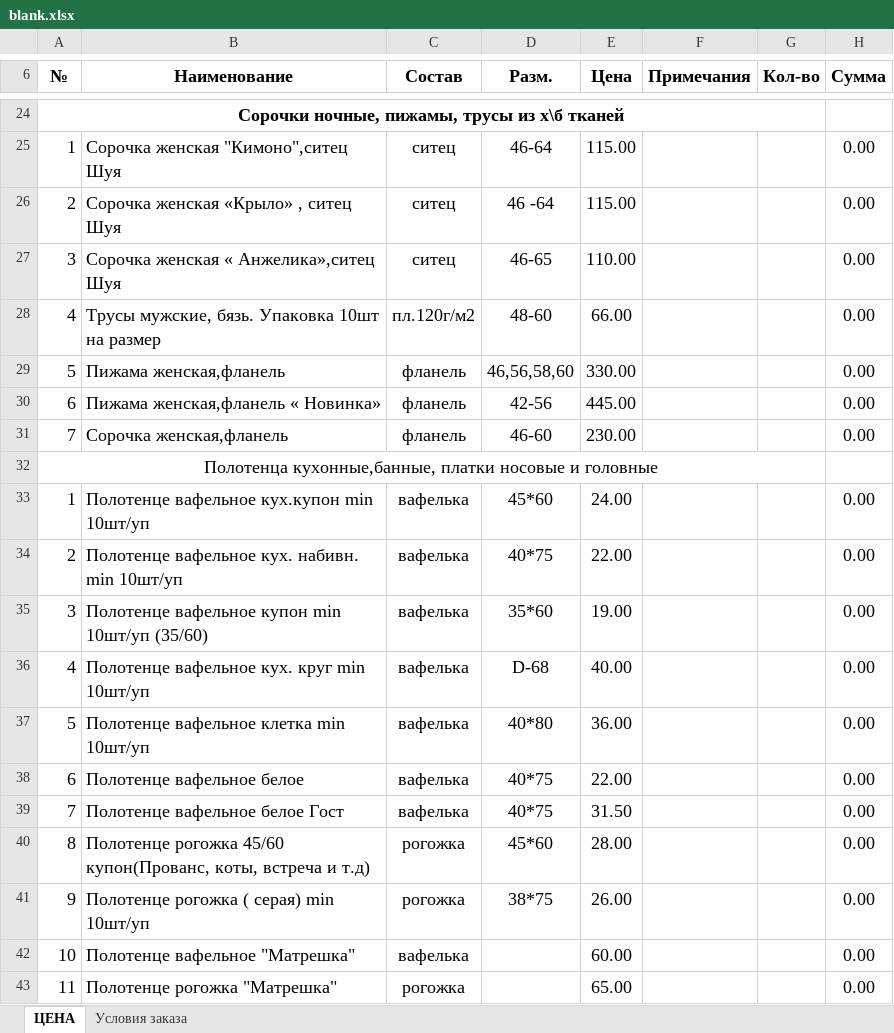
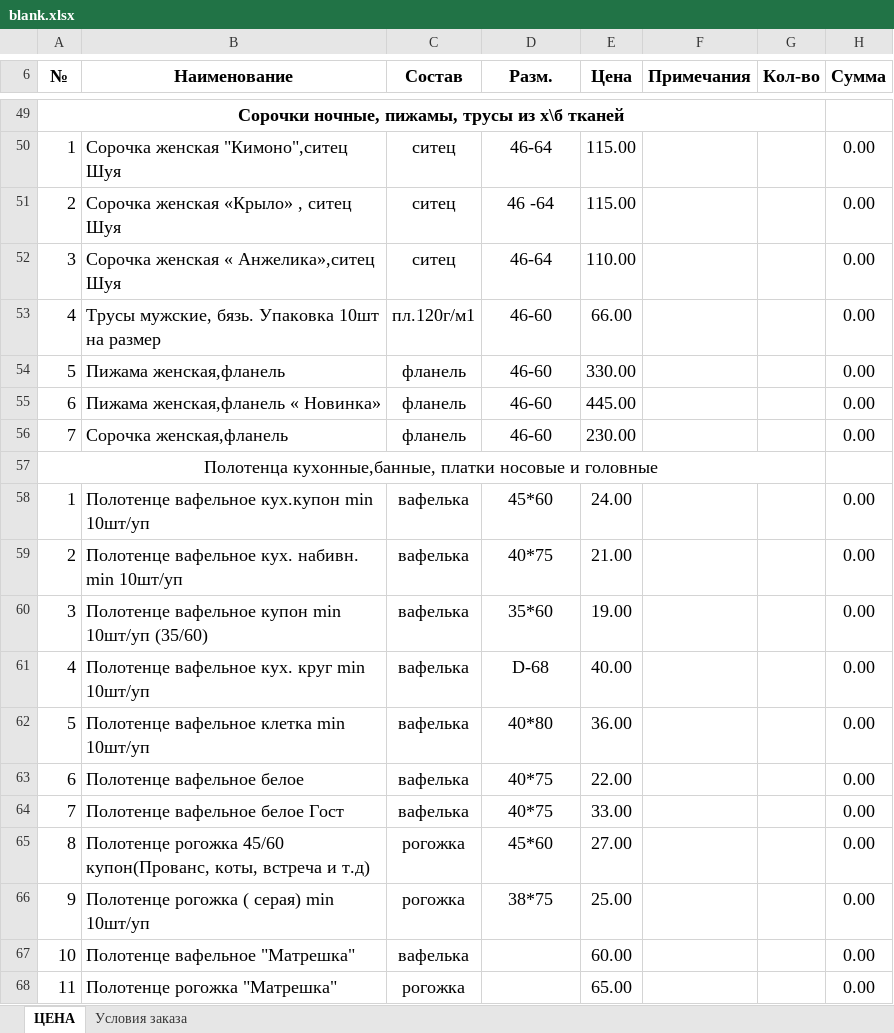
Before and after one commit to bart00794/textilmag, an Excel workbook: kak-zakazat/blank.xlsx, sheet ЦЕНА, drawn as a sheet; only a part is shown, gaps mark what is left out; values as stored, in another font and other column widths than the file's, no borders; addresses are those after the commit; the diff covers the shown part only; the diff names each change by its address in the sheet, - before the commit and + after, or states it on an @@ line.

```diff
--- a/kak-zakazat/blank.xlsx (sheet ЦЕНА)
+++ b/kak-zakazat/blank.xlsx (sheet ЦЕНА)
-D52 (Разм.): 46-65
+D52 (Разм.): 46-64
-C53 (Состав): пл.120г/м2
+C53 (Состав): пл.120г/м1
-D53 (Разм.): 48-60
+D53 (Разм.): 46-60
-D54 (Разм.): 46,56,58,60
+D54 (Разм.): 46-60
-D55 (Разм.): 42-56
+D55 (Разм.): 46-60
-E59 (Цена): 22.00
+E59 (Цена): 21.00
-E64 (Цена): 31.50
+E64 (Цена): 33.00
-E65 (Цена): 28.00
+E65 (Цена): 27.00
-E66 (Цена): 26.00
+E66 (Цена): 25.00
```
Also changed, not shown: 28 added rows, 3 removed rows and 36 edited cells elsewhere in this sheet, formulas that keep their value, 3 other files.
